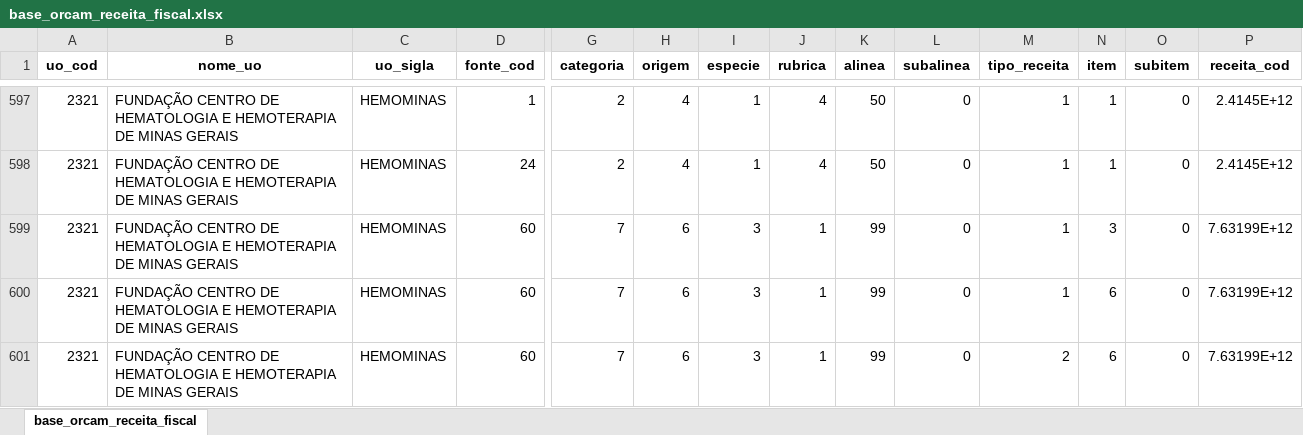
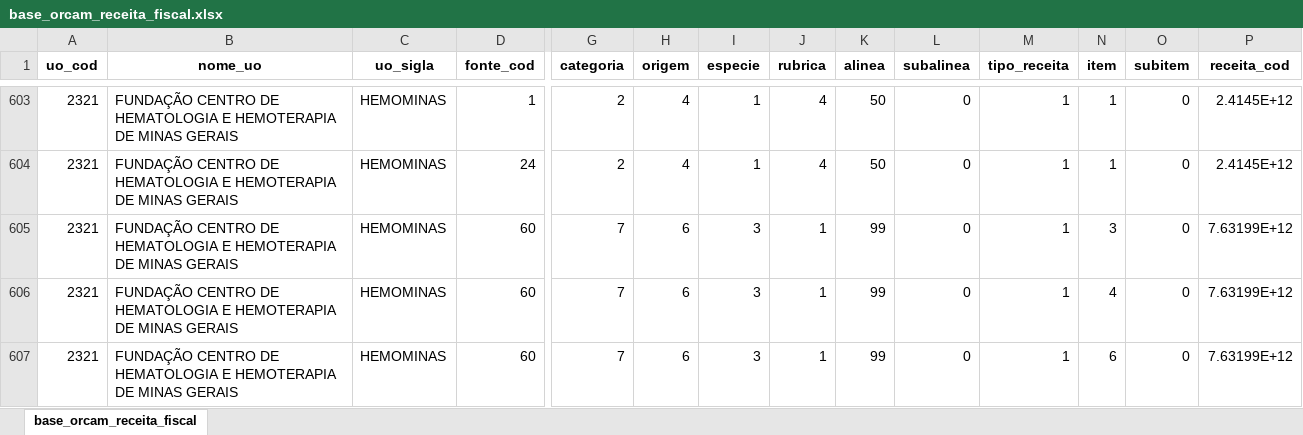
Before and after one commit to splor-mg/checks-planejamento-report, an Excel workbook: data/dados_sisor_2027/base_orcam_receita_fiscal.xlsx, sheet base_orcam_receita_fiscal, drawn as a sheet; only a part is shown, gaps mark what is left out; the shorter side is filled out with more unchanged rows; values as stored, in another font and other column widths than the file's, no borders; rows hold the shown columns only; the diff covers the shown part only; the diff names each change by its address in the sheet, - before the commit and + after, or states it on an @@ line.

```diff
--- a/data/dados_sisor_2027/base_orcam_receita_fiscal.xlsx (sheet base_orcam_receita_fiscal)
+++ b/data/dados_sisor_2027/base_orcam_receita_fiscal.xlsx (sheet base_orcam_receita_fiscal)
+row 606: 2321 | FUNDAÇÃO CENTRO DE HEMATOLOGIA E HEMOTERAPIA DE MINAS GERAIS | HEMOMINAS | 60 | 7 | 6 | 3 | 1 | 99 | 0 | 1 | 4 | 0 | 7.63199E+12
```
Also changed, not shown: 16 added rows elsewhere in this sheet, data/checks-planejamento.xlsx, data/dados_sigplan_2027/indicadores_planejamento.xlsx, 18 other files.
